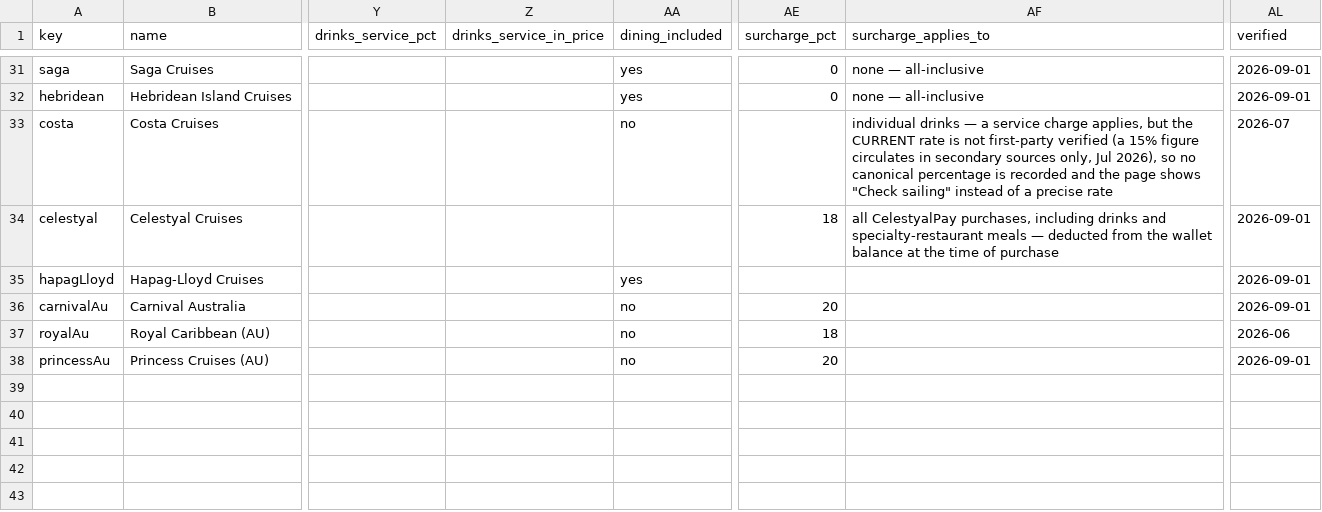
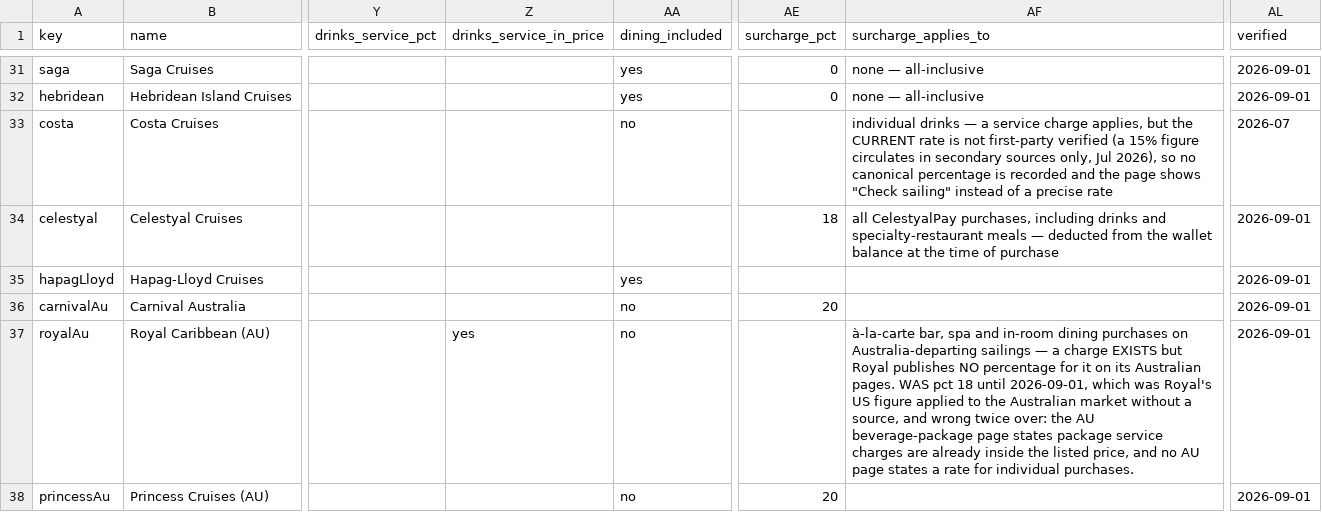
Before and after one commit to NorgeNED/cruiseclarify-data, a CSV file: cruise-costs.csv, drawn as a sheet; only a part is shown, gaps mark what is left out; the diff names each change by its address in the sheet, - before the commit and + after, or states it on an @@ line.

```diff
--- a/cruise-costs.csv
+++ b/cruise-costs.csv
-Z37 (drinks_service_in_price): (empty)
+Z37 (drinks_service_in_price): yes
-AE37 (surcharge_pct): 18
+AE37 (surcharge_pct): (empty)
-AF37 (surcharge_applies_to): (empty)
+AF37 (surcharge_applies_to): à-la-carte bar, spa and in-room dining purchases on Australia-departing sailings — a charge EXISTS but Royal publishes NO percentage for it on its Australian pages. WAS pct 18 until 2026-09-01, which was Royal's US figure applied to the Australian market without a source, and wrong twice over: the AU beverage-package page states package service charges are already inside the listed price, and no AU page states a rate for individual purchases.
-AL37 (verified): 2026-06
+AL37 (verified): 2026-09-01
```
Also changed, not shown: 1 other file.
